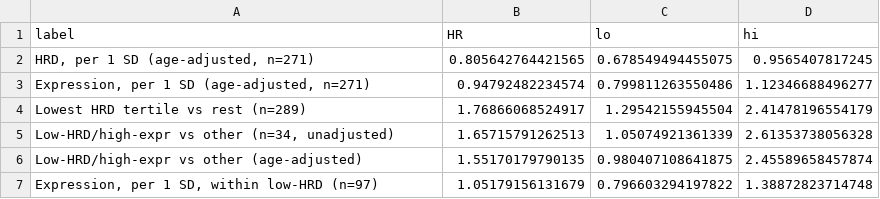
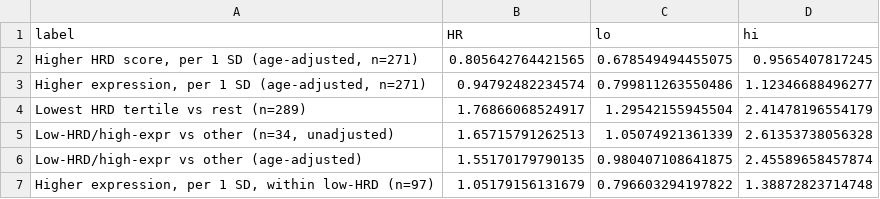
Before and after one commit to iqranawaz-research/ovarian-hrd-concordance, a CSV file: outputs/08_forest_plot_values.csv, drawn as a sheet.

```diff
--- a/outputs/08_forest_plot_values.csv
+++ b/outputs/08_forest_plot_values.csv
@@ -1,4 +1,4 @@
 "label","HR","lo","hi"
-"HRD, per 1 SD (age-adjusted, n=271)",0.805642764421565,0.678549494455075,0.9565407817245
-"Expression, per 1 SD (age-adjusted, n=271)",0.94792482234574,0.799811263550486,1.12346688496277
+"Higher HRD score, per 1 SD (age-adjusted, n=271)",0.805642764421565,0.678549494455075,0.9565407817245
+"Higher expression, per 1 SD (age-adjusted, n=271)",0.94792482234574,0.799811263550486,1.12346688496277
 "Lowest HRD tertile vs rest (n=289)",1.76866068524917,1.29542155945504,2.41478196554179
@@ -6,2 +6,2 @@
 "Low-HRD/high-expr vs other (age-adjusted)",1.55170179790135,0.980407108641875,2.45589658457874
-"Expression, per 1 SD, within low-HRD (n=97)",1.05179156131679,0.796603294197822,1.38872823714748
+"Higher expression, per 1 SD, within low-HRD (n=97)",1.05179156131679,0.796603294197822,1.38872823714748
```
Also changed, not shown: 7 other files.
